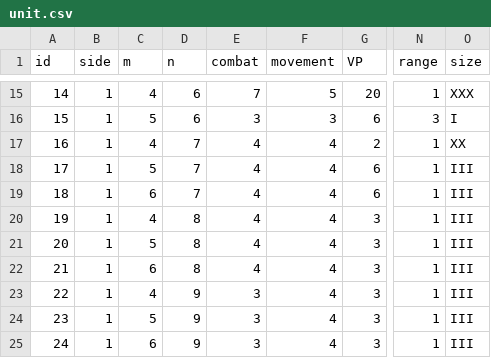
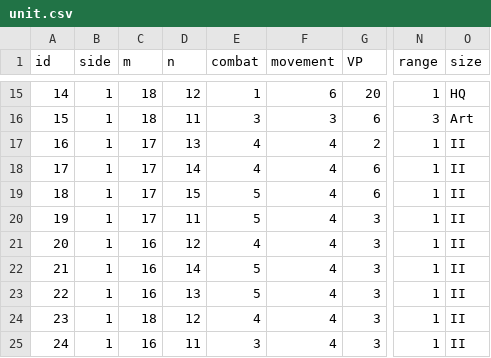
Before and after one commit to midisfi/Hex-Wargame-JavaScript, a CSV file: scenario/scenario/Ticonderoga/unit.csv, drawn as a sheet; only a part is shown, gaps mark what is left out; the diff covers the shown part only; the diff names each change by its address in the sheet, - before the commit and + after, or states it on an @@ line.

```diff
--- a/scenario/scenario/Ticonderoga/unit.csv
+++ b/scenario/scenario/Ticonderoga/unit.csv
-C15 (m): 4
+C15 (m): 18
-D15 (n): 6
+D15 (n): 12
-E15 (combat): 7
+E15 (combat): 1
-F15 (movement): 5
+F15 (movement): 6
-O15 (size): XXX
+O15 (size): HQ
-C16 (m): 5
+C16 (m): 18
-D16 (n): 6
+D16 (n): 11
-O16 (size): I
+O16 (size): Art
-C17 (m): 4
+C17 (m): 17
-D17 (n): 7
+D17 (n): 13
-O17 (size): XX
+O17 (size): II
-C18 (m): 5
+C18 (m): 17
-D18 (n): 7
+D18 (n): 14
-O18:O25 (size): III
+O18:O25 (size): II
-C19 (m): 6
+C19 (m): 17
-D19 (n): 7
+D19 (n): 15
-E19:E20 (combat): 4
+E19:E20 (combat): 5
-C20 (m): 4
+C20 (m): 17
-D20 (n): 8
+D20 (n): 11
-C21 (m): 5
+C21 (m): 16
-D21 (n): 8
+D21 (n): 12
-C22 (m): 6
+C22 (m): 16
-D22 (n): 8
+D22 (n): 14
-E22 (combat): 4
+E22 (combat): 5
-C23 (m): 4
+C23 (m): 16
-D23 (n): 9
+D23 (n): 13
-E23 (combat): 3
+E23 (combat): 5
-C24 (m): 5
+C24 (m): 18
-D24 (n): 9
+D24 (n): 12
-E24 (combat): 3
+E24 (combat): 4
-C25 (m): 6
+C25 (m): 16
-D25 (n): 9
+D25 (n): 11
```
Also changed, not shown: 1 added row and 39 edited cells elsewhere in this file, scenario/scenario/Ticonderoga/terrain.csv, 8 other files.
